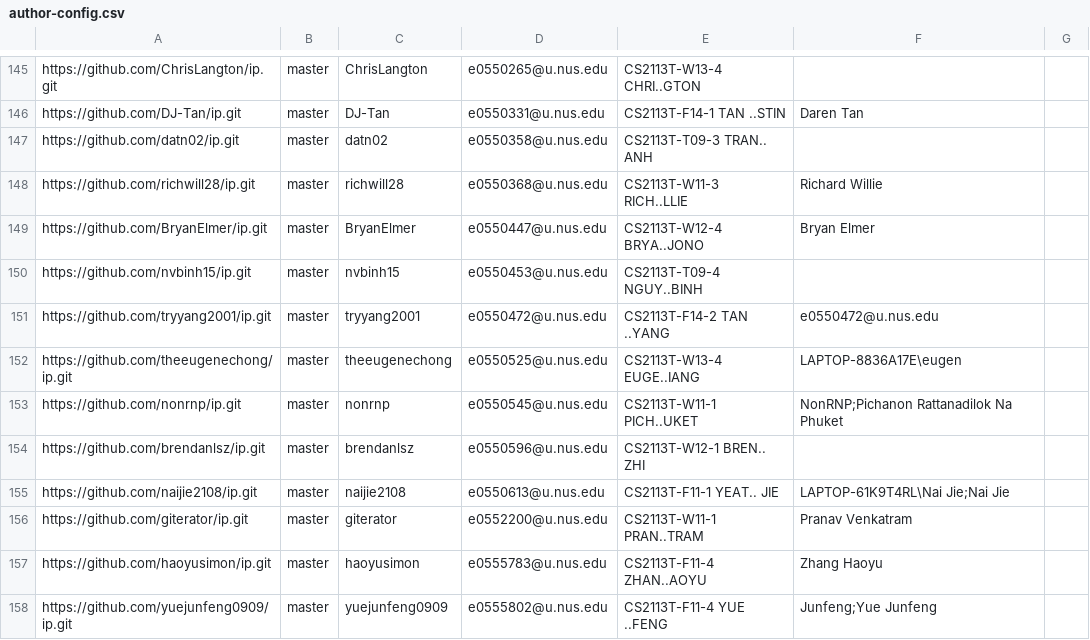
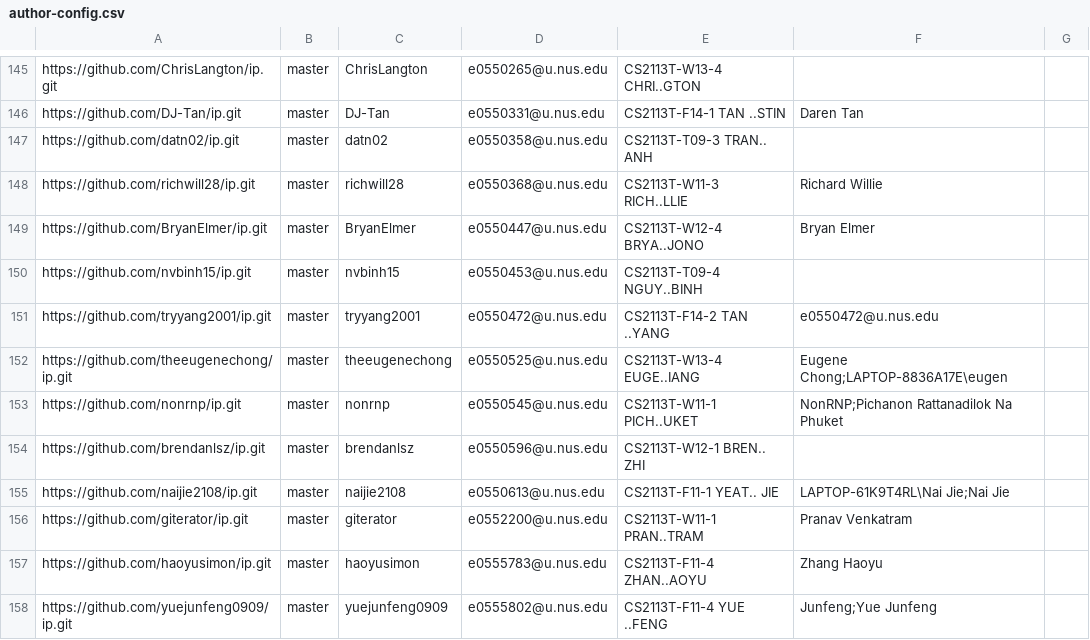
Before and after one commit to nus-cs2113-AY2122S1/ip-dashboard, a CSV file: configs/author-config.csv, drawn as a sheet; only a part is shown, gaps mark what is left out.

Commit message:
Update configs

```diff
--- a/configs/author-config.csv
+++ b/configs/author-config.csv
@@ -151,3 +151,3 @@ https://github.com/nvbinh15/ip.git,master,nvbinh15,e0550453@u.nus.edu,CS2113T-T0
 https://github.com/tryyang2001/ip.git,master,tryyang2001,e0550472@u.nus.edu,CS2113T-F14-2 TAN ..YANG,e0550472@u.nus.edu,
-https://github.com/theeugenechong/ip.git,master,theeugenechong,e0550525@u.nus.edu,CS2113T-W13-4 EUGE..IANG,LAPTOP-8836A17E\eugen,
+https://github.com/theeugenechong/ip.git,master,theeugenechong,e0550525@u.nus.edu,CS2113T-W13-4 EUGE..IANG,Eugene Chong;LAPTOP-8836A17E\eugen,
 https://github.com/nonrnp/ip.git,master,nonrnp,e0550545@u.nus.edu,CS2113T-W11-1 PICH..UKET,NonRNP;Pichanon Rattanadilok Na Phuket,
```
